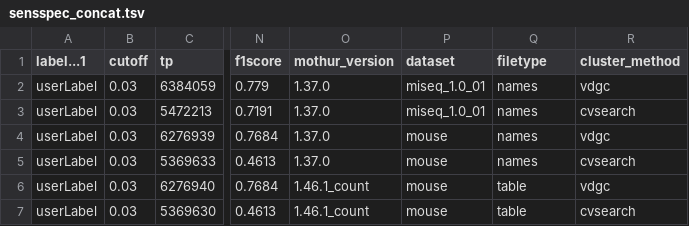
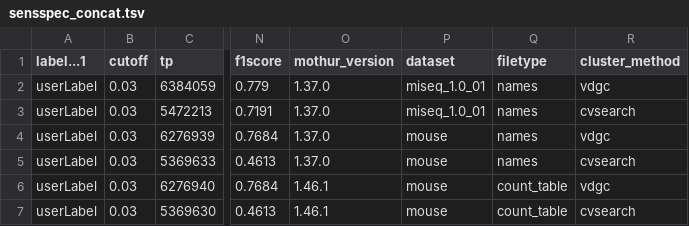
Before and after one commit to kelly-sovacool/mothur-sensspec-debug, a TSV file: results/sensspec_concat.tsv, drawn as a sheet; only a part is shown, gaps mark what is left out; the diff names each change by its address in the sheet, - before the commit and + after, or states it on an @@ line.

```diff
--- a/results/sensspec_concat.tsv
+++ b/results/sensspec_concat.tsv
-O6:O7 (mothur_version): 1.46.1_count
+O6:O7 (mothur_version): 1.46.1
-Q6:Q7 (filetype): table
+Q6:Q7 (filetype): count_table
```
Also changed, not shown: 3 other files.
